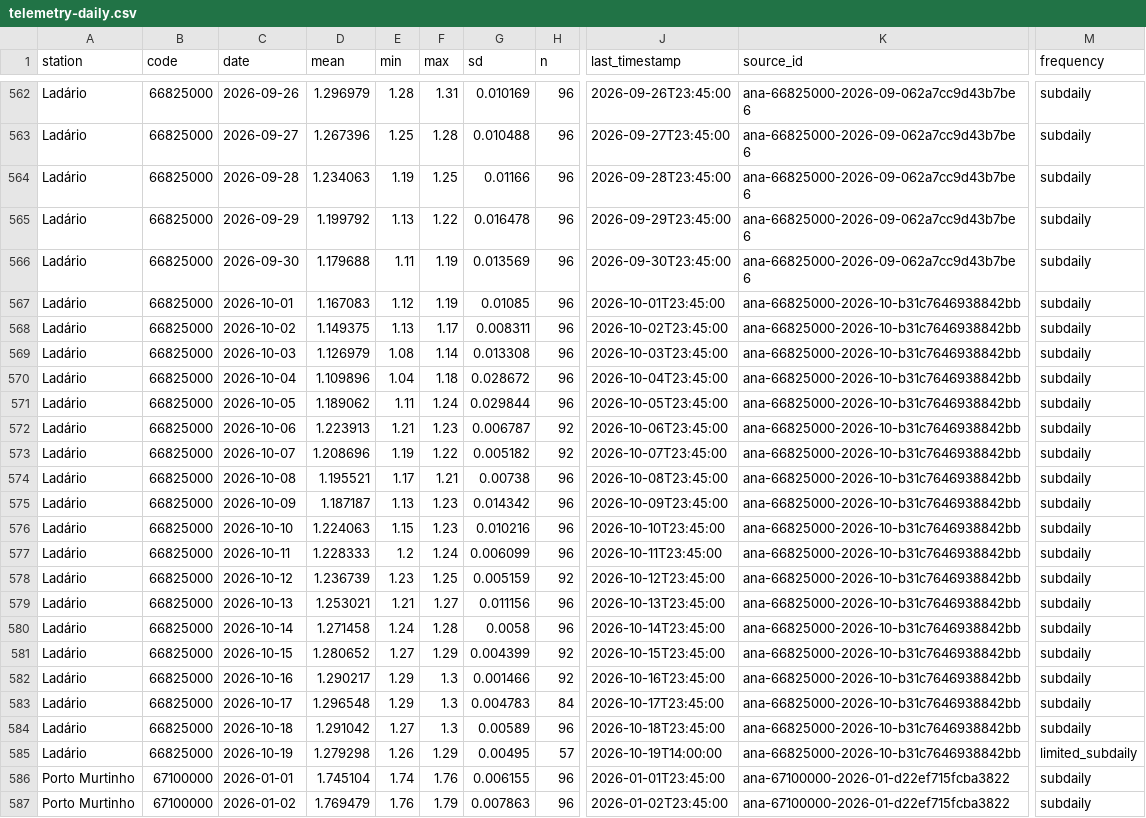
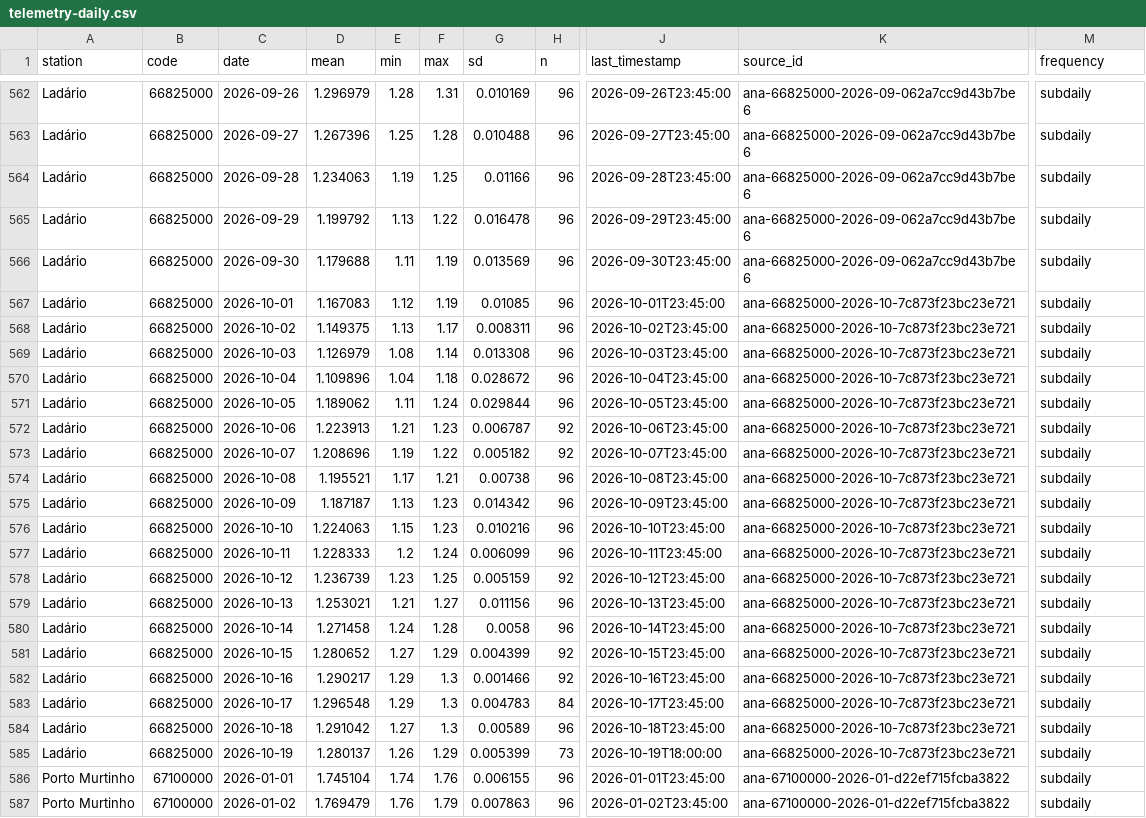
Before and after one commit to ernandes-sobreira/cota-rio-paraguai, a CSV file: data/telemetry-daily.csv, drawn as a sheet; only a part is shown, gaps mark what is left out; the diff covers the shown part only; the diff names each change by its address in the sheet, - before the commit and + after, or states it on an @@ line.

```diff
--- a/data/telemetry-daily.csv
+++ b/data/telemetry-daily.csv
-K567:K585 (source_id): ana-66825000-2026-10-b31c7646938842bb
+K567:K585 (source_id): ana-66825000-2026-10-7c873f23bc23e721
-D585 (mean): 1.279298
+D585 (mean): 1.280137
-G585 (sd): 0.00495
+G585 (sd): 0.005399
-H585 (n): 57
+H585 (n): 73
-J585 (last_timestamp): 2026-10-19T14:00:00
+J585 (last_timestamp): 2026-10-19T18:00:00
-M585 (frequency): limited_subdaily
+M585 (frequency): subdaily
```
Also changed, not shown: 24 edited cells elsewhere in this file, 5 other files.
